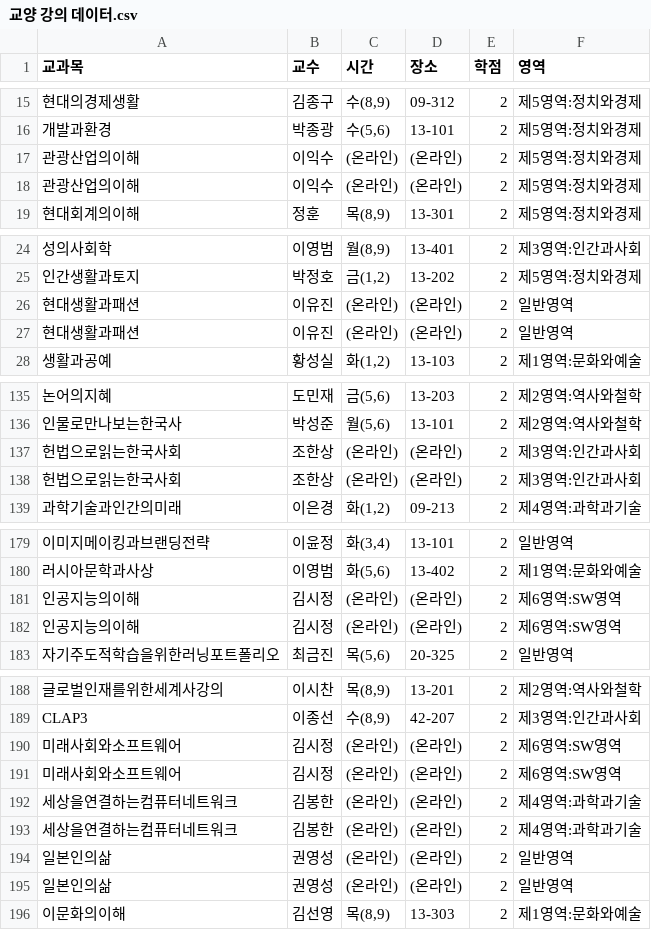
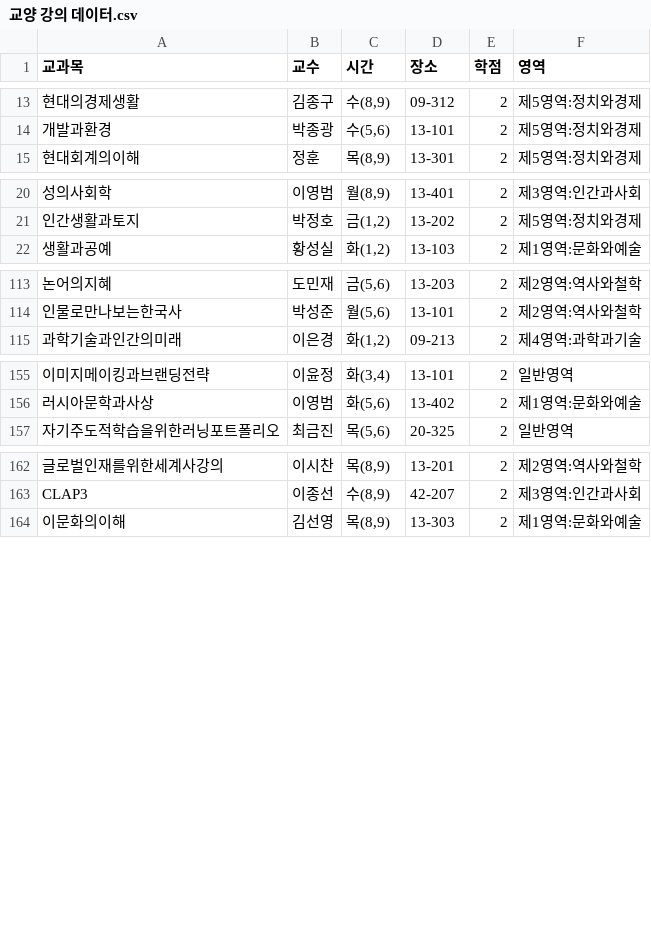
Before and after one commit to jiwoo-hongb/JavaProject_Final, a CSV file: csv/교양 강의 데이터.csv, drawn as a sheet; only a part is shown, gaps mark what is left out; the diff covers the shown part only; the diff names each change by its address in the sheet, - before the commit and + after, or states it on an @@ line.

```diff
--- a/csv/교양 강의 데이터.csv
+++ b/csv/교양 강의 데이터.csv
-row 17: 관광산업의이해 | 이익수 | (온라인) | (온라인) | 2 | 제5영역:정치와경제
-row 18: 관광산업의이해 | 이익수 | (온라인) | (온라인) | 2 | 제5영역:정치와경제
-row 26: 현대생활과패션 | 이유진 | (온라인) | (온라인) | 2 | 일반영역
-row 27: 현대생활과패션 | 이유진 | (온라인) | (온라인) | 2 | 일반영역
-row 137: 헌법으로읽는한국사회 | 조한상 | (온라인) | (온라인) | 2 | 제3영역:인간과사회
-row 138: 헌법으로읽는한국사회 | 조한상 | (온라인) | (온라인) | 2 | 제3영역:인간과사회
-row 181: 인공지능의이해 | 김시정 | (온라인) | (온라인) | 2 | 제6영역:SW영역
-row 182: 인공지능의이해 | 김시정 | (온라인) | (온라인) | 2 | 제6영역:SW영역
-row 190: 미래사회와소프트웨어 | 김시정 | (온라인) | (온라인) | 2 | 제6영역:SW영역
-row 191: 미래사회와소프트웨어 | 김시정 | (온라인) | (온라인) | 2 | 제6영역:SW영역
-row 192: 세상을연결하는컴퓨터네트워크 | 김봉한 | (온라인) | (온라인) | 2 | 제4영역:과학과기술
-row 193: 세상을연결하는컴퓨터네트워크 | 김봉한 | (온라인) | (온라인) | 2 | 제4영역:과학과기술
-row 194: 일본인의삶 | 권영성 | (온라인) | (온라인) | 2 | 일반영역
-row 195: 일본인의삶 | 권영성 | (온라인) | (온라인) | 2 | 일반영역
```
Also changed, not shown: 18 removed rows elsewhere in this file, 19 other files.
